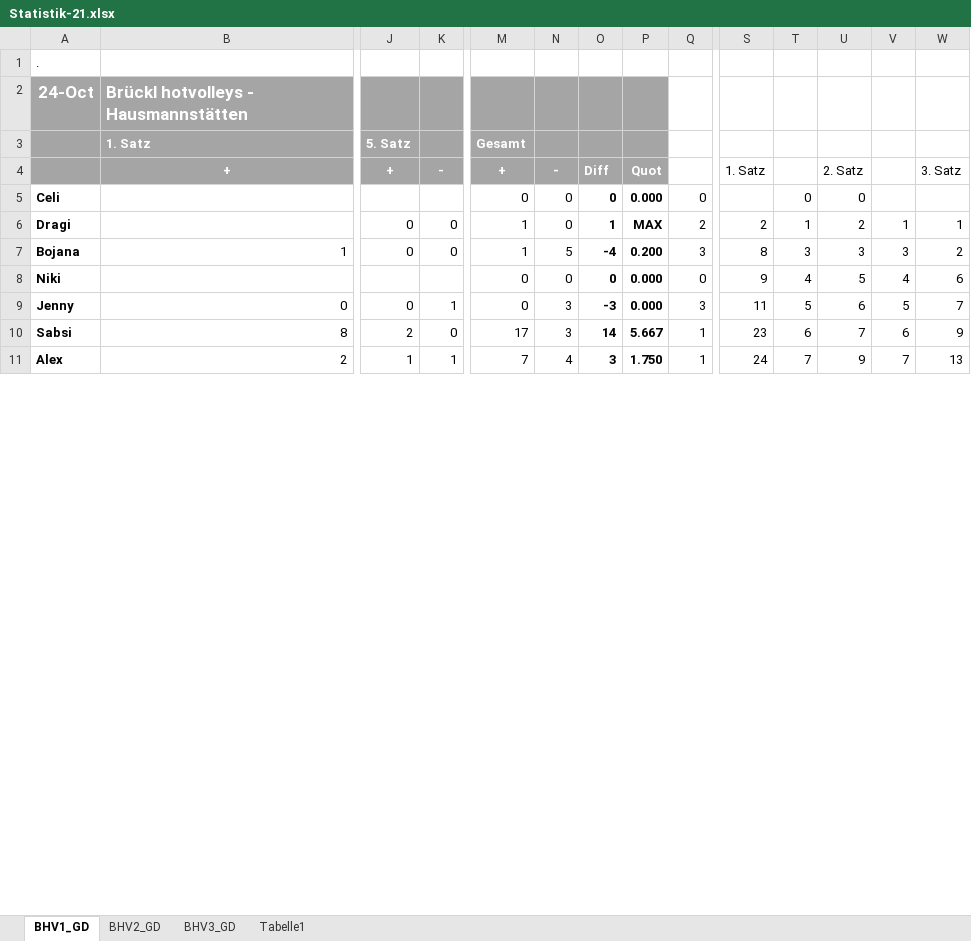
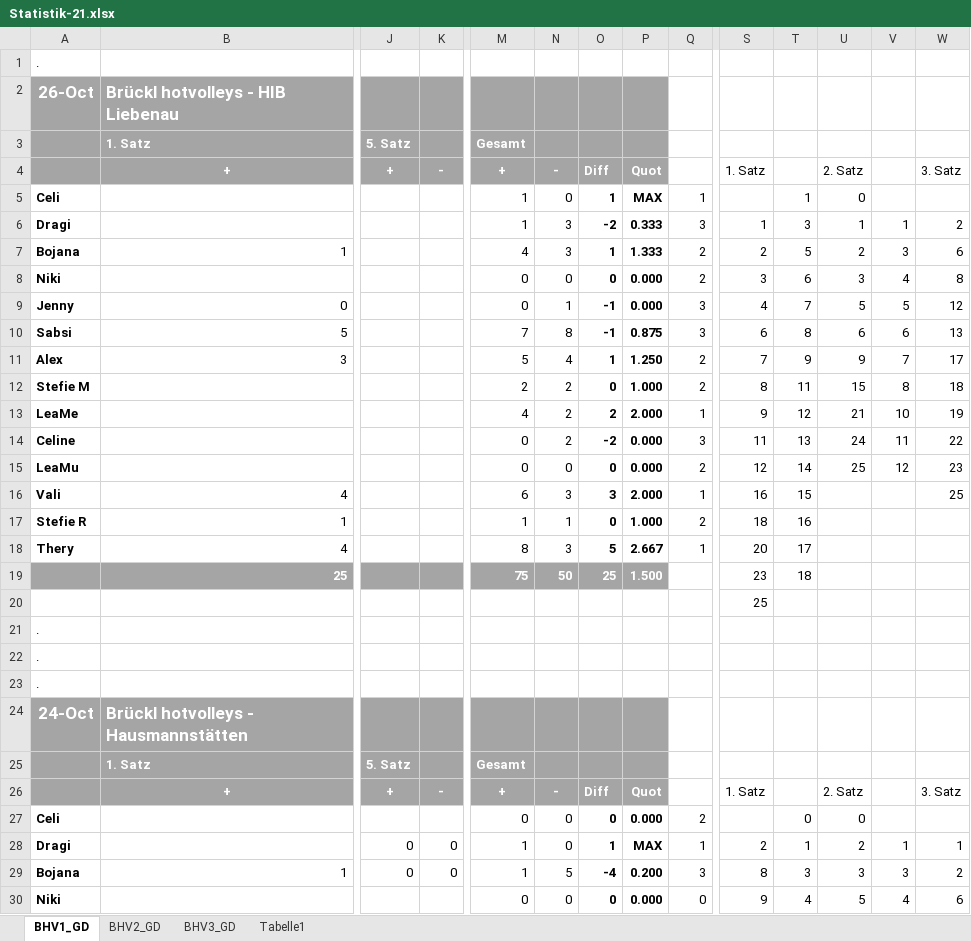
Before and after one commit to volleybase/brueckl-hotvolleys-source, an Excel workbook: _work/Statistik-21.xlsx, sheet BHV1_GD, drawn as a sheet; only a part is shown, gaps mark what is left out; the shorter side is filled out with more unchanged rows; values as stored, in another font and other column widths than the file's, no borders; conditional formats not drawn; addresses are those after the commit; rows hold the shown columns only; the diff covers the shown part only; the diff names each change by its address in the sheet, - before the commit and + after, or states it on an @@ line.

```diff
--- a/_work/Statistik-21.xlsx (sheet BHV1_GD)
+++ b/_work/Statistik-21.xlsx (sheet BHV1_GD)
+row 2: 26-Oct | Brückl hotvolleys - HIB Liebenau
+row 3:  | 1. Satz | 5. Satz |  | Gesamt
+row 4:  | + | + | - | + | - | Diff | Quot |  | 1. Satz |  | 2. Satz |  | 3. Satz
+row 5: Celi |  |  |  | 1 | 0 | 1 | MAX | 1 |  | 1 | 0
+row 6: Dragi |  |  |  | 1 | 3 | -2 | 0.333 | 3 | 1 | 3 | 1 | 1 | 2
+row 7: Bojana | 1 |  |  | 4 | 3 | 1 | 1.333 | 2 | 2 | 5 | 2 | 3 | 6
+row 8: Niki |  |  |  | 0 | 0 | 0 | 0.000 | 2 | 3 | 6 | 3 | 4 | 8
+row 9: Jenny | 0 |  |  | 0 | 1 | -1 | 0.000 | 3 | 4 | 7 | 5 | 5 | 12
+row 10: Sabsi | 5 |  |  | 7 | 8 | -1 | 0.875 | 3 | 6 | 8 | 6 | 6 | 13
+row 11: Alex | 3 |  |  | 5 | 4 | 1 | 1.250 | 2 | 7 | 9 | 9 | 7 | 17
+row 12: Stefie M |  |  |  | 2 | 2 | 0 | 1.000 | 2 | 8 | 11 | 15 | 8 | 18
+row 13: LeaMe |  |  |  | 4 | 2 | 2 | 2.000 | 1 | 9 | 12 | 21 | 10 | 19
+row 14: Celine |  |  |  | 0 | 2 | -2 | 0.000 | 3 | 11 | 13 | 24 | 11 | 22
+row 15: LeaMu |  |  |  | 0 | 0 | 0 | 0.000 | 2 | 12 | 14 | 25 | 12 | 23
+row 16: Vali | 4 |  |  | 6 | 3 | 3 | 2.000 | 1 | 16 | 15 |  |  | 25
+row 17: Stefie R | 1 |  |  | 1 | 1 | 0 | 1.000 | 2 | 18 | 16
+row 18: Thery | 4 |  |  | 8 | 3 | 5 | 2.667 | 1 | 20 | 17
+row 19:  | 25 |  |  | 75 | 50 | 25 | 1.500 |  | 23 | 18
+row 20:  |  |  |  |  |  |  |  |  | 25
+row 21: .
+row 22: .
+row 23: .
-Q27: 0
+Q27: 2
-Q28: 2
+Q28: 1
```
Also changed, not shown: 4 edited cells elsewhere in this sheet, sheet BHV3_GD, formulas that keep their value, _work/presence/excel/Training.xlsm, 10 other files.
